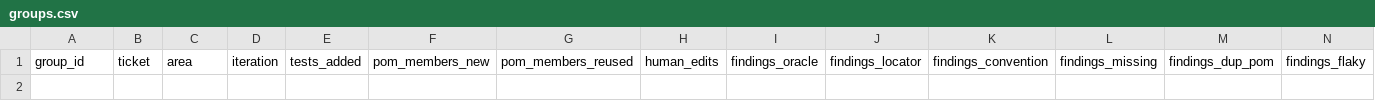
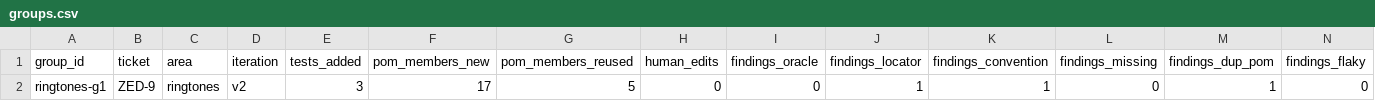
Before and after one commit to domovou69/playwright, a CSV file: metrics/groups.csv, drawn as a sheet; only a part is shown; rows hold the shown columns only; the diff names each change by its address in the sheet, - before the commit and + after, or states it on an @@ line.

```diff
--- a/metrics/groups.csv
+++ b/metrics/groups.csv
+row 2: ringtones-g1 | ZED-9 | ringtones | v2 | 3 | 17 | 5 | 0 | 0 | 1 | 1 | 0 | 1 | 0
```
Also changed, not shown: metrics/sessions.csv, 3 other files.
